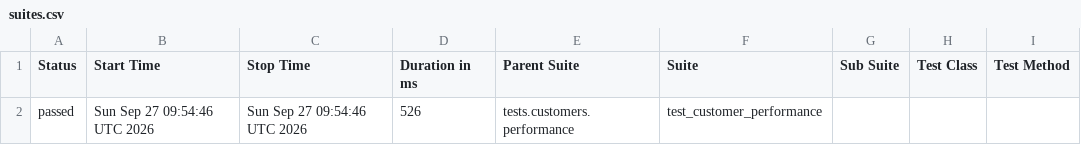
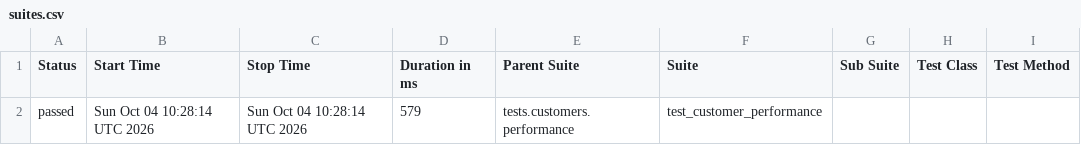
Before and after one commit to Kwakic/TestingWoocommerceAPI, a CSV file: customers/performance/data/suites.csv, drawn as a sheet; only a part is shown; the diff names each change by its address in the sheet, - before the commit and + after, or states it on an @@ line.

```diff
--- a/customers/performance/data/suites.csv
+++ b/customers/performance/data/suites.csv
-B2 (Start Time): Sun Sep 27 09:54:46 UTC 2026
+B2 (Start Time): Sun Oct 04 10:28:14 UTC 2026
-C2 (Stop Time): Sun Sep 27 09:54:46 UTC 2026
+C2 (Stop Time): Sun Oct 04 10:28:14 UTC 2026
-D2 (Duration in ms): 526
+D2 (Duration in ms): 579
```
Also changed, not shown: products/performance/data/suites.csv, 50 other files.
